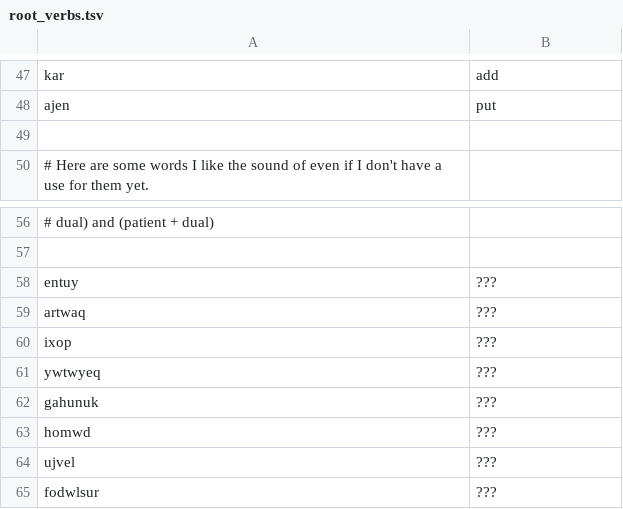
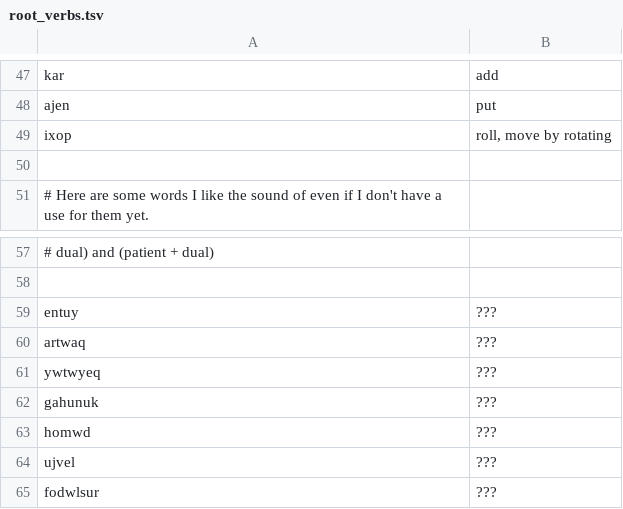
Before and after one commit to rngesus-wept/puflantu, a TSV file: root_verbs.tsv, drawn as a sheet; only a part is shown, gaps mark what is left out.

```diff
--- a/root_verbs.tsv
+++ b/root_verbs.tsv
@@ -48,2 +48,3 @@ kar	add
 ajen	put
+ixop	roll, move by rotating
 
@@ -59,3 +60,2 @@ entuy	???
 artwaq	???
-ixop	???
 ywtwyeq	???
```
Also changed, not shown: 1 other file.
